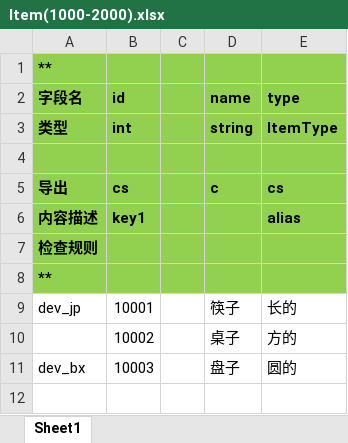
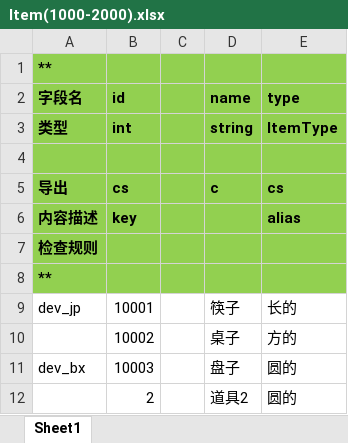
Before and after one commit to FengSiyuan92/FWK, an Excel workbook: BuildTool/Config/Item(1000-2000).xlsx, sheet Sheet1, drawn as a sheet; values as stored, in another font and other column widths than the file's, no borders; the diff names each change by its address in the sheet, - before the commit and + after, or states it on an @@ line.

```diff
--- a/BuildTool/Config/Item(1000-2000).xlsx (sheet Sheet1)
+++ b/BuildTool/Config/Item(1000-2000).xlsx (sheet Sheet1)
-B6 (id): key1
+B6 (id): key
+row 12:  | 2 |  | 道具2 | 圆的
```
Also changed, not shown: 14 other files.
